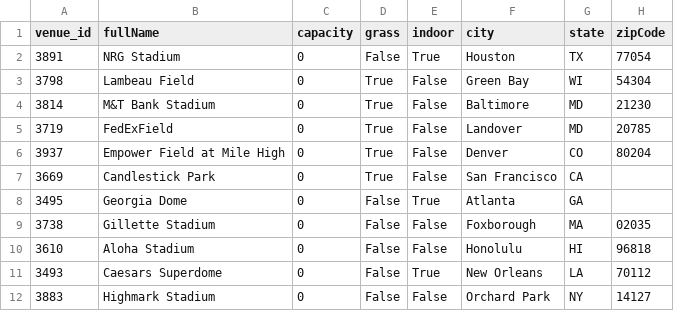
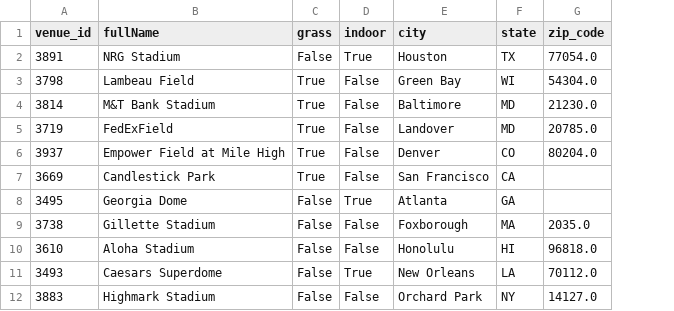
Before and after one commit to JamesChapmanNV/NFL_Database_App, a CSV file: data/venues.csv, drawn as a sheet; only a part is shown; removed rows and columns are numbered as before the commit, all else as after; the diff names each change by its address in the sheet, - before the commit and + after, or states it on an @@ line.

```diff
--- a/data/venues.csv
+++ b/data/venues.csv
-column C (capacity), rows 2-12: all 0
-column H (zipCode), rows 2-12: 77054 | 54304 | 21230 | 20785 | 80204 |  |  | 02035 | 96818 | 70112 | 14127
+column G (zip_code), rows 2-12: 77054.0 | 54304.0 | 21230.0 | 20785.0 | 80204.0 |  |  | 2035.0 | 96818.0 | 70112.0 | 14127.0
```
Also changed, not shown: data/positions.csv, data/teams.csv, 4 other files.
